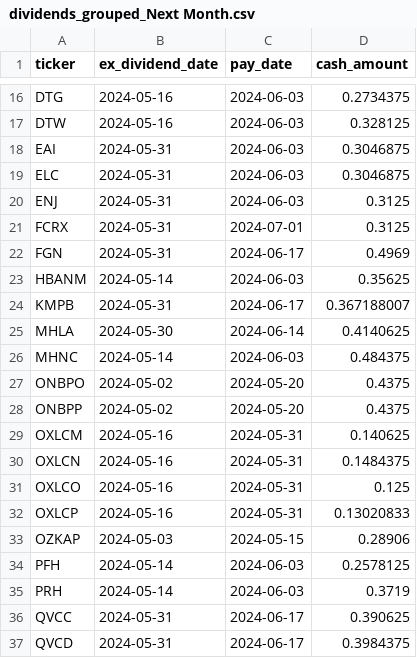
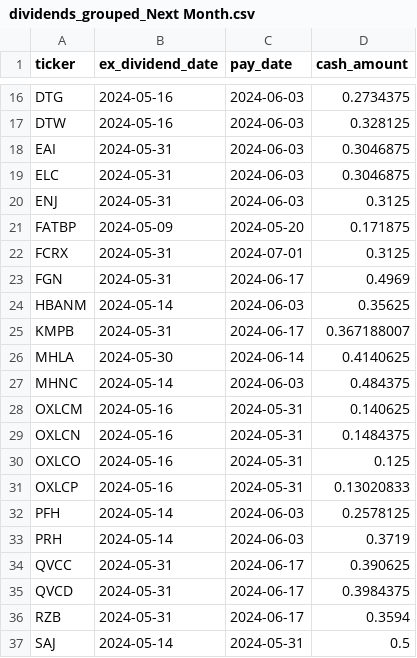
Before and after one commit to arraykov/Dashboard, a CSV file: src/files/dividends_grouped_Next Month.csv, drawn as a sheet; only a part is shown, gaps mark what is left out; the shorter side is filled out with more unchanged rows.

```diff
--- a/src/files/dividends_grouped_Next Month.csv
+++ b/src/files/dividends_grouped_Next Month.csv
@@ -20,2 +20,3 @@ ELC,2024-05-31,2024-06-03,0.3046875
 ENJ,2024-05-31,2024-06-03,0.3125
+FATBP,2024-05-09,2024-05-20,0.171875
 FCRX,2024-05-31,2024-07-01,0.3125
@@ -26,4 +27,2 @@ MHLA,2024-05-30,2024-06-14,0.4140625
 MHNC,2024-05-14,2024-06-03,0.484375
-ONBPO,2024-05-02,2024-05-20,0.4375
-ONBPP,2024-05-02,2024-05-20,0.4375
 OXLCM,2024-05-16,2024-05-31,0.140625
@@ -32,3 +31,2 @@ OXLCO,2024-05-16,2024-05-31,0.125
 OXLCP,2024-05-16,2024-05-31,0.13020833
-OZKAP,2024-05-03,2024-05-15,0.28906
 PFH,2024-05-14,2024-06-03,0.2578125
```
Also changed, not shown: src/files/earnings.csv, 3 other files.
